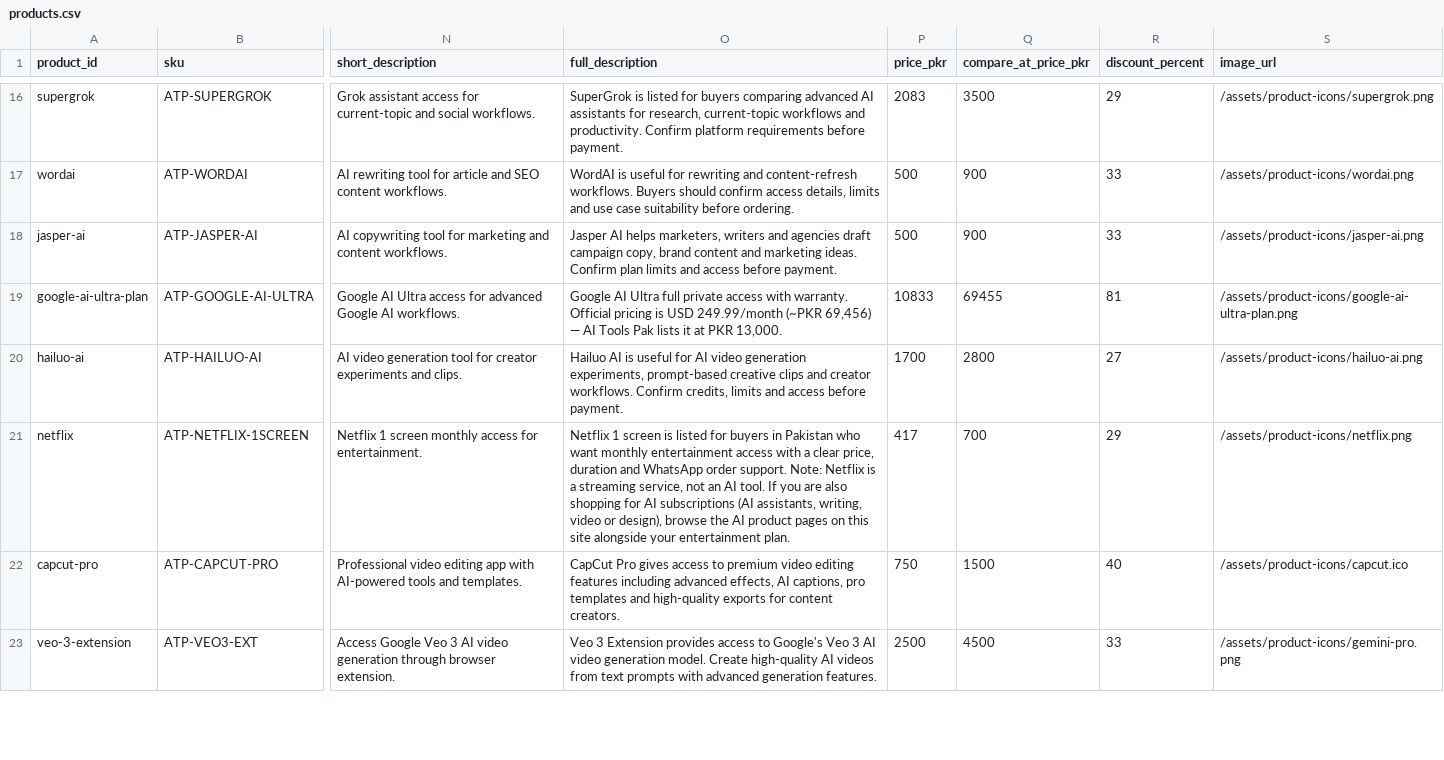
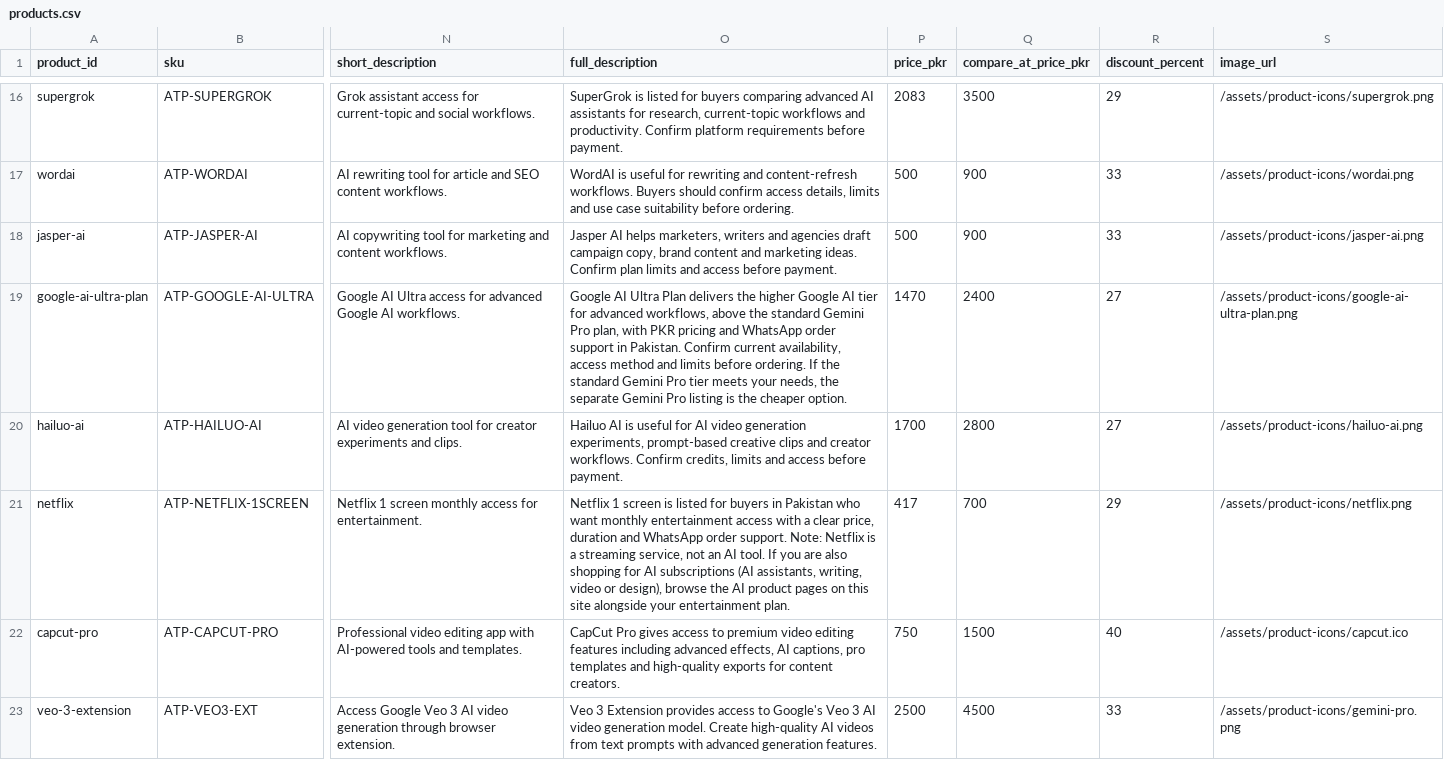
Before and after one commit to omiijutt120/ai-tools-pak, a CSV file: data/products.csv, drawn as a sheet; only a part is shown, gaps mark what is left out; the diff names each change by its address in the sheet, - before the commit and + after, or states it on an @@ line.

Commit message:
fix: revert Google AI Ultra to original price + cache-bust script versions

```diff
--- a/data/products.csv
+++ b/data/products.csv
-O19 (full_description): …AI Ultra full private access with warranty. Official pricing is USD 249.99/month (~PKR 69,456) — AI Tools Pak lists it at PKR 13,000.
+O19 (full_description): …AI Ultra Plan delivers the higher Google AI tier for advanced workflows, above the standard Gemini Pro plan, with PKR pricing and WhatsApp order support in Pakistan. Confirm current availability, access method and limits before ordering. If the standard Gemini Pro tier meets your needs, the separate Gemini Pro listing is the cheaper option.
-P19 (price_pkr): 10833
+P19 (price_pkr): 1470
-Q19 (compare_at_price_pkr): 69455
+Q19 (compare_at_price_pkr): 2400
-R19 (discount_percent): 81
+R19 (discount_percent): 27
```
Also changed, not shown: 32 other files.
